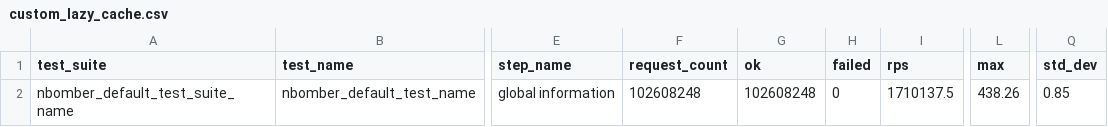
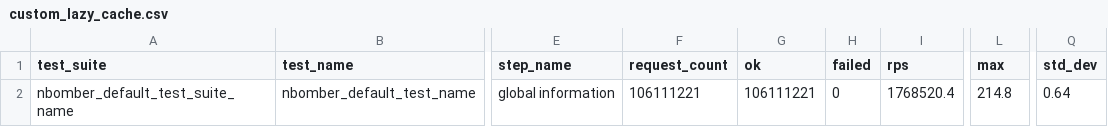
Before and after one commit to Dinamokid/CustomCache.Net, a CSV file: Reports/custom_lazy_cache/custom_lazy_cache.csv, drawn as a sheet; only a part is shown, gaps mark what is left out; the diff names each change by its address in the sheet, - before the commit and + after, or states it on an @@ line.

```diff
--- a/Reports/custom_lazy_cache/custom_lazy_cache.csv
+++ b/Reports/custom_lazy_cache/custom_lazy_cache.csv
-F2 (request_count): 102608248
+F2 (request_count): 106111221
-G2 (ok): 102608248
+G2 (ok): 106111221
-I2 (rps): 1710137.5
+I2 (rps): 1768520.4
-L2 (max): 438.26
+L2 (max): 214.8
-Q2 (std_dev): 0.85
+Q2 (std_dev): 0.64
```
Also changed, not shown: 5 other files.
